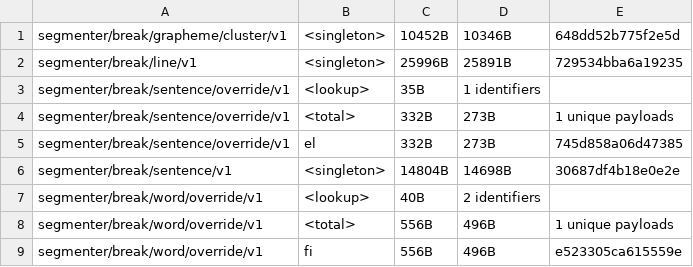
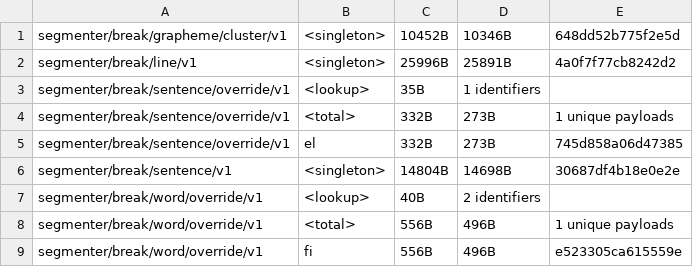
Before and after one commit to makotokato/icu4x, a CSV file: provider/data/segmenter/fingerprints.csv, drawn as a sheet; only a part is shown.

```diff
--- a/provider/data/segmenter/fingerprints.csv
+++ b/provider/data/segmenter/fingerprints.csv
@@ -1,3 +1,3 @@
 segmenter/break/grapheme/cluster/v1, <singleton>, 10452B, 10346B, 648dd52b775f2e5d
-segmenter/break/line/v1, <singleton>, 25996B, 25891B, 729534bba6a19235
+segmenter/break/line/v1, <singleton>, 25996B, 25891B, 4a0f7f77cb8242d2
 segmenter/break/sentence/override/v1, <lookup>, 35B, 1 identifiers
```
Also changed, not shown: 4 other files.
